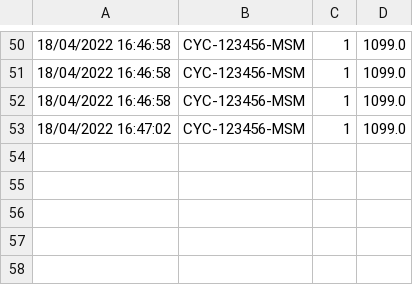
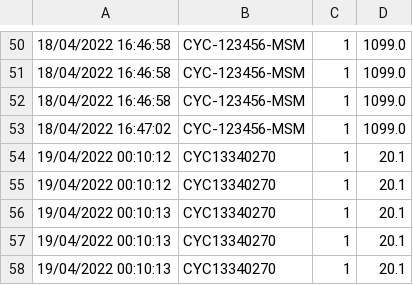
Before and after one commit to Owillz01/java-school-project, a CSV file: assets/AshersSportsCollectiveSold.csv, drawn as a sheet; only a part is shown, gaps mark what is left out; the diff names each change by its address in the sheet, - before the commit and + after, or states it on an @@ line.

```diff
--- a/assets/AshersSportsCollectiveSold.csv
+++ b/assets/AshersSportsCollectiveSold.csv
+row 54: 19/04/2022 00:10:12 | CYC13340270 | 1 | 20.1
+row 55: 19/04/2022 00:10:12 | CYC13340270 | 1 | 20.1
+row 56: 19/04/2022 00:10:13 | CYC13340270 | 1 | 20.1
+row 57: 19/04/2022 00:10:13 | CYC13340270 | 1 | 20.1
+row 58: 19/04/2022 00:10:13 | CYC13340270 | 1 | 20.1
```
Also changed, not shown: assets/_AshersSportsCollective.csv, 11 other files.
